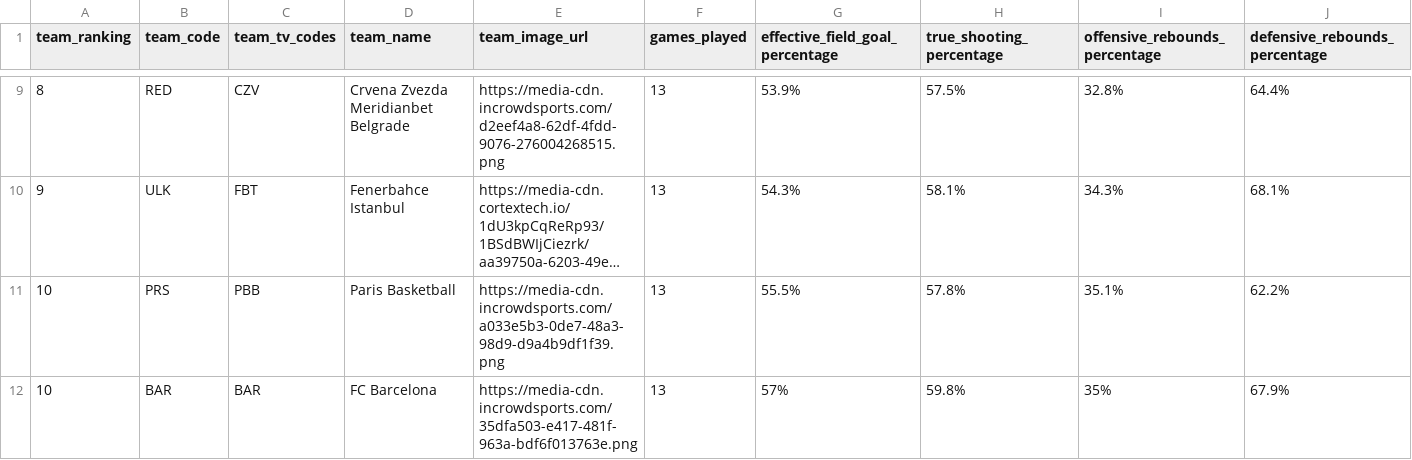
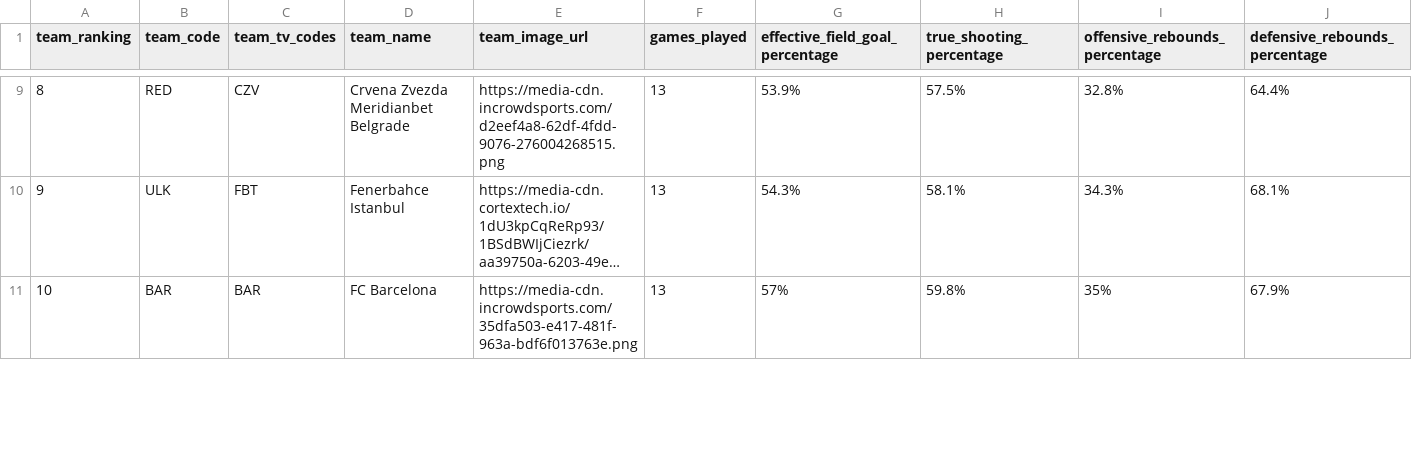
Before and after one commit to IvoVillanueva/EUROLIGAS, a CSV file: data/euroleague_team_stats_advanced_2026-27.csv, drawn as a sheet; only a part is shown, gaps mark what is left out; long unchanged cells end in …; removed rows and columns are numbered as before the commit, all else as after; rows hold the shown columns only; the diff covers the shown part only; the diff names each change by its address in the sheet, - before the commit and + after, or states it on an @@ line.

```diff
--- a/data/euroleague_team_stats_advanced_2026-27.csv
+++ b/data/euroleague_team_stats_advanced_2026-27.csv
-row 11: 10 | PRS | PBB | Paris Basketball | https://media-cdn.incrowdsports.com/a033e5b3-0de7-48a3-98d9-d9a4b9df1f39.png | 13 | 55.5% | 57.8% | 35.1% | 62.2%
```
Also changed, not shown: 1 added row and 14 edited cells elsewhere in this file, data/euroleague_team_stats_traditional_2026-27.csv, 3 other files.
